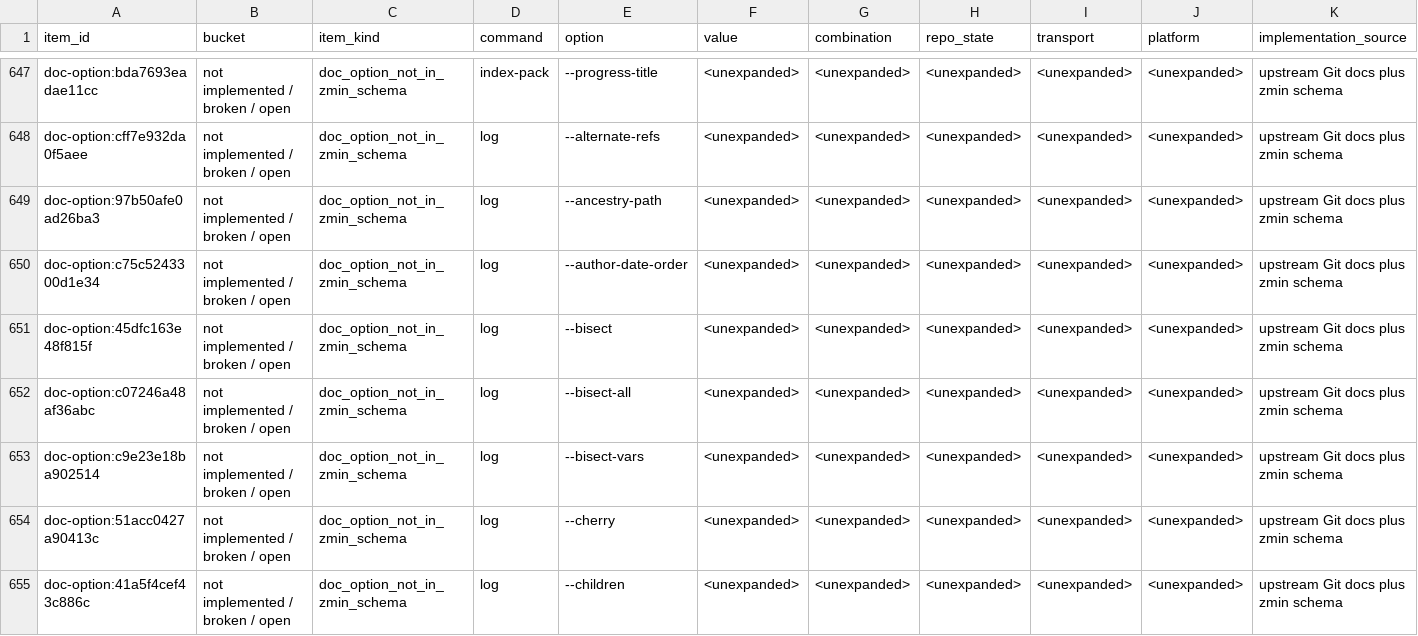
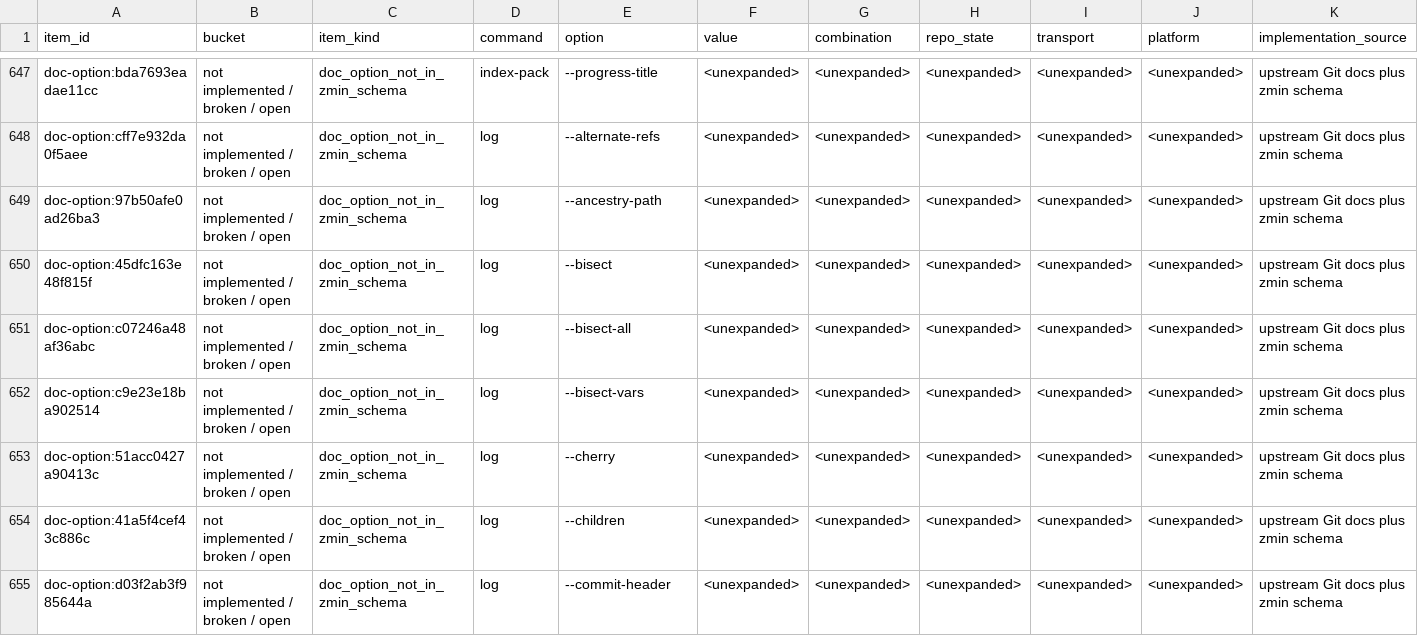
Before and after one commit to dschewchenko/zmin, a TSV file: docs/cli/census/remaining_to_fix_or_verify.tsv, drawn as a sheet; only a part is shown, gaps mark what is left out; the shorter side is filled out with more unchanged rows; rows hold the shown columns only; the diff covers the shown part only; the diff names each change by its address in the sheet, - before the commit and + after, or states it on an @@ line.

Commit message:
feat: expand log and rev-list traversal ordering

```diff
--- a/docs/cli/census/remaining_to_fix_or_verify.tsv
+++ b/docs/cli/census/remaining_to_fix_or_verify.tsv
-row 650: doc-option:c75c5243300d1e34 | not implemented / broken / open | doc_option_not_in_zmin_schema | log | --author-date-order | <unexpanded> | <unexpanded> | <unexpanded> | <unexpanded> | <unexpanded> | upstream Git docs plus zmin schema
```
Also changed, not shown: 5 removed rows elsewhere in this file, docs/cli/census/command_progress.tsv, docs/cli/census/hard_fail_scan.tsv, 13 other files.
